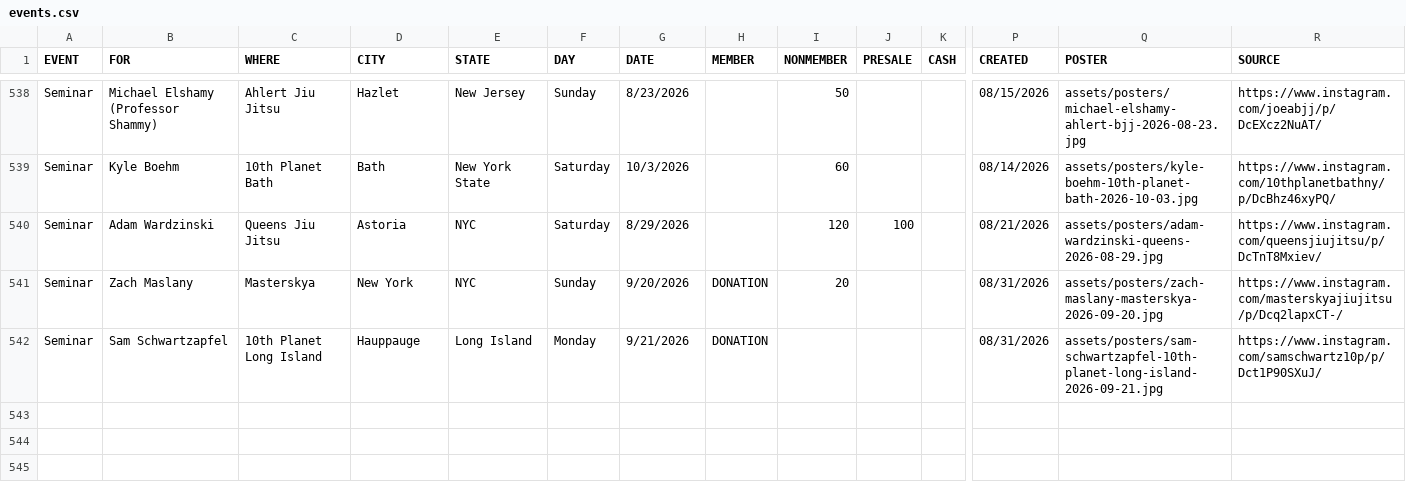
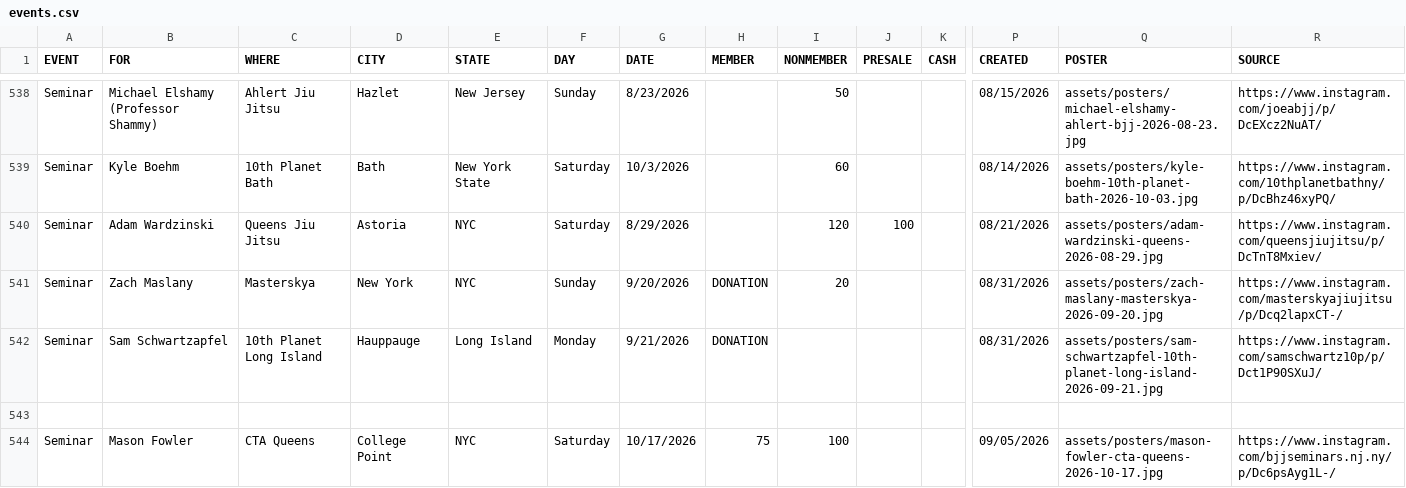
Before and after one commit to jj5ben77/bjjseminars.live, a CSV file: events.csv, drawn as a sheet; only a part is shown, gaps mark what is left out; rows hold the shown columns only; the diff names each change by its address in the sheet, - before the commit and + after, or states it on an @@ line.

Commit message:
Add Mason Fowler seminar

```diff
--- a/events.csv
+++ b/events.csv
+row 543: (empty)
+row 544: Seminar | Mason Fowler | CTA Queens | College Point | NYC | Saturday | 10/17/2026 | 75 | 100 |  |  | 09/05/2026 | assets/posters/mason-fowler-cta-queens-2026-10-17.jpg | https://www.instagram.com/bjjseminars.nj.ny/p/Dc6psAyg1L-/
```
